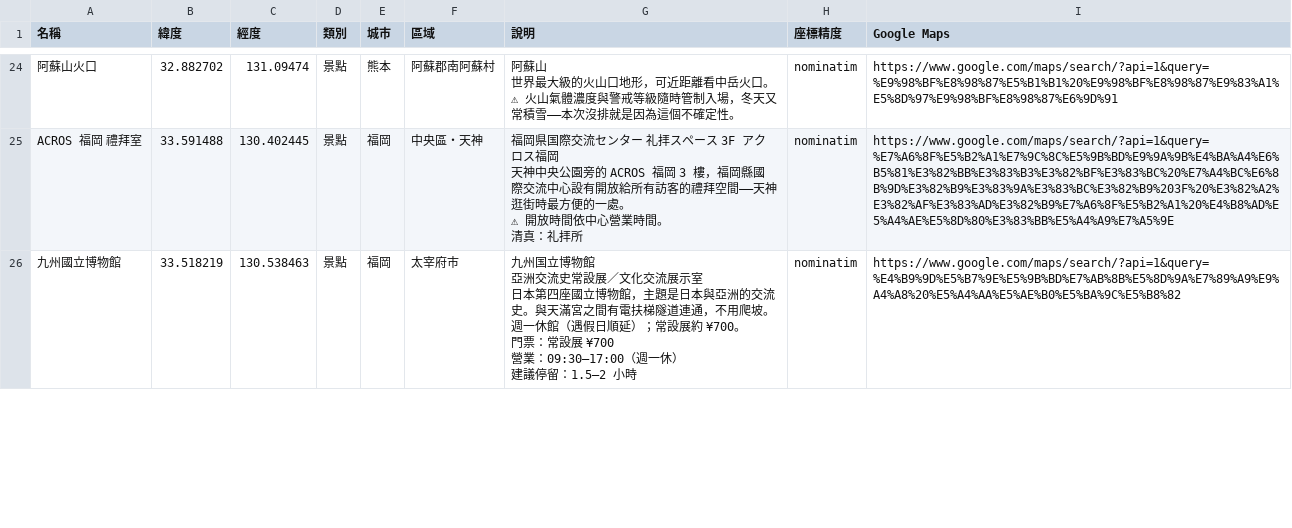
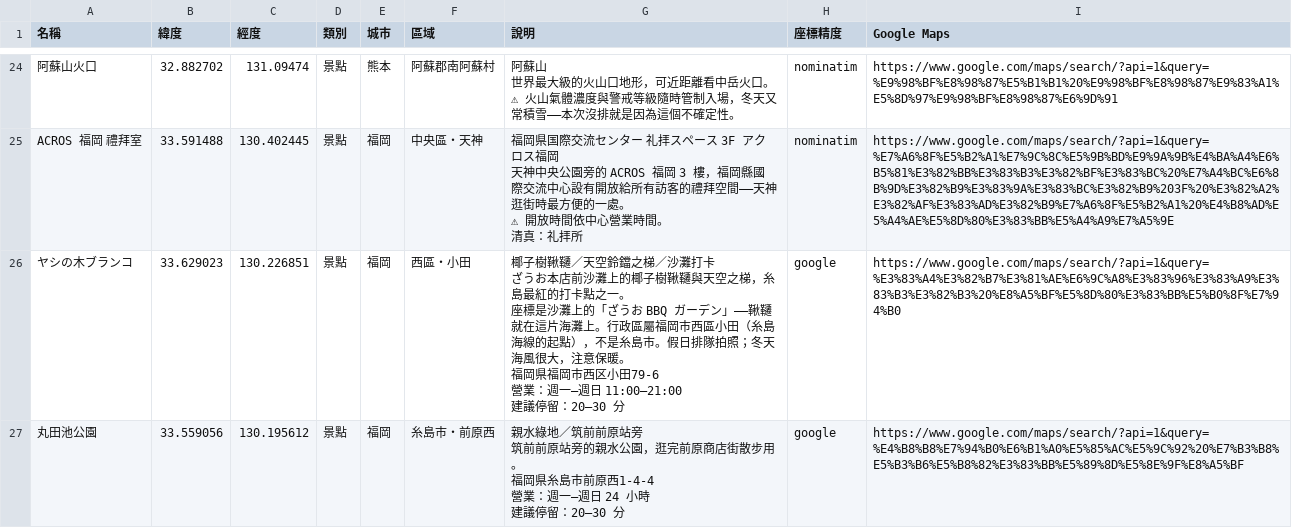
Before and after one commit to Archer8685/fukuoka, a CSV file: export/mymaps_01_sights.csv, drawn as a sheet; only a part is shown, gaps mark what is left out; the shorter side is filled out with more unchanged rows; ↵ is a line break in a cell; the diff covers the shown part only; the diff names each change by its address in the sheet, - before the commit and + after, or states it on an @@ line.

```diff
--- a/export/mymaps_01_sights.csv
+++ b/export/mymaps_01_sights.csv
+row 26: ヤシの木ブランコ | 33.629023 | 130.226851 | 景點 | 福岡 | 西區・小田 | 椰子樹鞦韆／天空鈴鐺之梯／沙灘打卡 ↵ ざうお本店前沙灘上的椰子樹鞦韆與天空之梯，糸島最紅的打卡點之一。 ↵ 座標是沙灘上的「ざうお BBQ ガーデン」——鞦韆就在這片海灘上。行政區屬福岡市西區小田（糸島海線的起點），不是糸島市。假日排隊拍照；冬天海風很大，注意保暖。 ↵ 福岡県福岡市西区小田79-6 ↵ 營業：週一–週日 11:00–21:00 ↵ 建議停留：20–30 分 | google | https://www.google.com/maps/search/?api=1&query=%E3%83%A4%E3%82%B7%E3%81%AE%E6%9C%A8%E3%83%96%E3%83%A9%E3%83%B3%E3%82%B3%20%E8%A5%BF%E5%8D%80%E3%83%BB%E5%B0%8F%E7%94%B0
+row 27: 丸田池公園 | 33.559056 | 130.195612 | 景點 | 福岡 | 糸島市・前原西 | 親水綠地／筑前前原站旁 ↵ 筑前前原站旁的親水公園，逛完前原商店街散步用。 ↵ 福岡県糸島市前原西1-4-4 ↵ 營業：週一–週日 24 小時 ↵ 建議停留：20–30 分 | google | https://www.google.com/maps/search/?api=1&query=%E4%B8%B8%E7%94%B0%E6%B1%A0%E5%85%AC%E5%9C%92%20%E7%B3%B8%E5%B3%B6%E5%B8%82%E3%83%BB%E5%89%8D%E5%8E%9F%E8%A5%BF
```
Also changed, not shown: 5 added rows elsewhere in this file, 15 other files.
